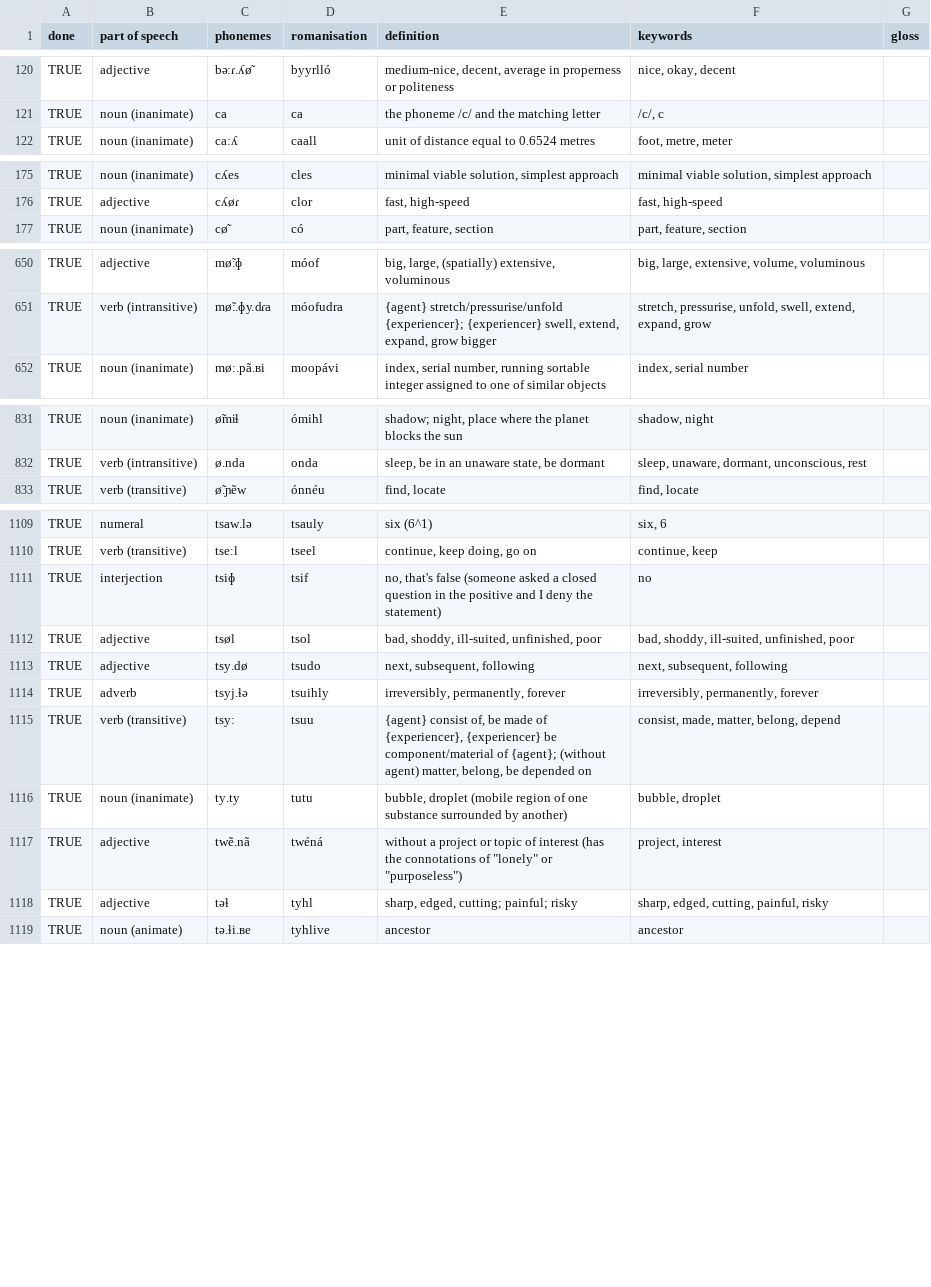
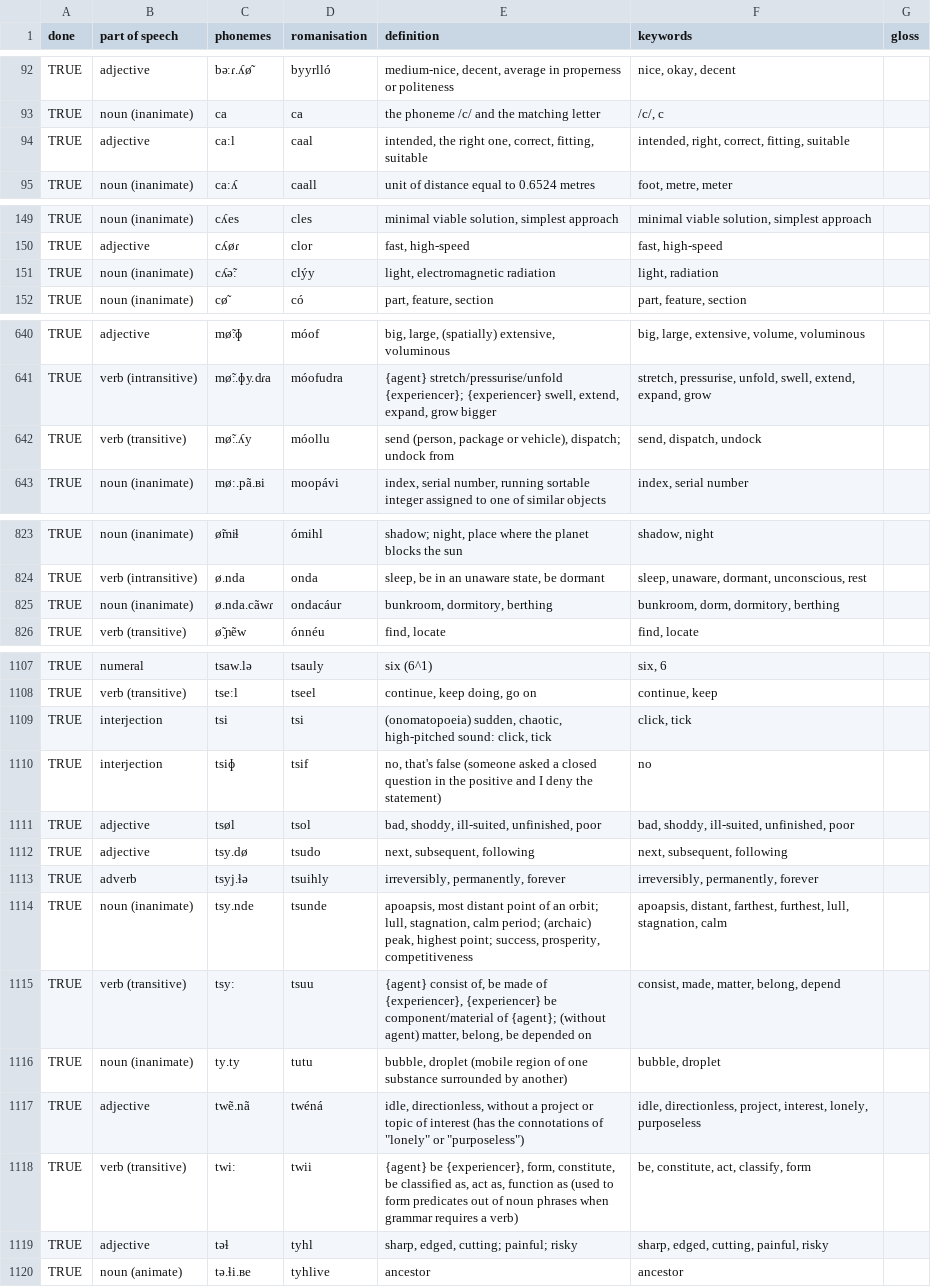
Before and after one commit to kvkontin/kvkontin.github.io, a TSV file: assets/nomai/lexicon.tsv, drawn as a sheet; only a part is shown, gaps mark what is left out; the diff covers the shown part only.

Commit message:
lexicon update

```diff
--- a/assets/nomai/lexicon.tsv
+++ b/assets/nomai/lexicon.tsv
@@ -121,2 +93,3 @@ TRUE	adjective	bəːɾ.ʎø̃	byyrlló	medium-nice, decent, average in propernes
 TRUE	noun (inanimate)	ca	ca	the phoneme /c/ and the matching letter	/c/, c	
+TRUE	adjective	caːl	caal	intended, the right one, correct, fitting, suitable	intended, right, correct, fitting, suitable	
 TRUE	noun (inanimate)	caːʎ	caall	unit of distance equal to 0.6524 metres	foot, metre, meter	
@@ -176,2 +150,3 @@ TRUE	noun (inanimate)	cʎes	cles	minimal viable solution, simplest approach	mini
 TRUE	adjective	cʎøɾ	clor	fast, high-speed	fast, high-speed	
+TRUE	noun (inanimate)	cʎə̃ː	clýy	light, electromagnetic radiation	light, radiation	
 TRUE	noun (inanimate)	cø̃	có	part, feature, section	part, feature, section	
@@ -651,2 +641,3 @@ TRUE	adjective	mø̃ːɸ	móof	big, large, (spatially) extensive, voluminous	big
 TRUE	verb (intransitive)	mø̃ː.ɸy.dɾa	móofudra	{agent} stretch/pressurise/unfold {experiencer}; {experiencer} swell, extend, expand, grow bigger	stretch, pressurise, unfold, swell, extend, expand, grow	
+TRUE	verb (transitive)	mø̃ː.ʎy	móollu	send (person, package or vehicle), dispatch; undock from	send, dispatch, undock	
 TRUE	noun (inanimate)	møː.pã.ʙi	moopávi	index, serial number, running sortable integer assigned to one of similar objects	index, serial number	
@@ -832,2 +824,3 @@ TRUE	noun (inanimate)	ø̃miɬ	ómihl	shadow; night, place where the planet bloc
 TRUE	verb (intransitive)	ø.nda	onda	sleep, be in an unaware state, be dormant	sleep, unaware, dormant, unconscious, rest	
+TRUE	noun (inanimate)	ø.nda.cãwɾ	ondacáur	bunkroom, dormitory, berthing	bunkroom, dorm, dormitory, berthing	
 TRUE	verb (transitive)	ø̃.ɲẽw	ónnéu	find, locate	find, locate	
@@ -1110,2 +1108,3 @@ TRUE	numeral	tsaw.lə	tsauly	six (6^1)	six, 6
 TRUE	verb (transitive)	tseːl	tseel	continue, keep doing, go on	continue, keep	
+TRUE	interjection	tsi	tsi	(onomatopoeia) sudden, chaotic, high-pitched sound: click, tick	click, tick	
 TRUE	interjection	tsiɸ	tsif	no, that's false (someone asked a closed question in the positive and I deny the statement)	no	
@@ -1114,5 +1113,7 @@ TRUE	adjective	tsy.dø	tsudo	next, subsequent, following	next, subsequent, follo
 TRUE	adverb	tsyj.ɬə	tsuihly	irreversibly, permanently, forever	irreversibly, permanently, forever	
+TRUE	noun (inanimate)	tsy.nde	tsunde	apoapsis, most distant point of an orbit; lull, stagnation, calm period; (archaic) peak, highest point; success, prosperity, competitiveness	apoapsis, distant, farthest, furthest, lull, stagnation, calm	
 TRUE	verb (transitive)	tsyː	tsuu	{agent} consist of, be made of {experiencer}, {experiencer} be component/material of {agent}; (without agent) matter, belong, be depended on	consist, made, matter, belong, depend	
 TRUE	noun (inanimate)	ty.ty	tutu	bubble, droplet (mobile region of one substance surrounded by another)	bubble, droplet	
-TRUE	adjective	twẽ.nã	twéná	without a project or topic of interest (has the connotations of "lonely" or "purposeless")	project, interest	
+TRUE	adjective	twẽ.nã	twéná	idle, directionless, without a project or topic of interest (has the connotations of "lonely" or "purposeless")	idle, directionless, project, interest, lonely, purposeless	
+TRUE	verb (transitive)	twiː	twii	{agent} be {experiencer}, form, constitute, be classified as, act as, function as (used to form predicates out of noun phrases when grammar requires a verb)	be, constitute, act, classify, form	
 TRUE	adjective	təɬ	tyhl	sharp, edged, cutting; painful; risky	sharp, edged, cutting, painful, risky	
```
Also changed, not shown: 2 removed rows, 41 moved rows and 7 edited cells elsewhere in this file, 1 other file.
